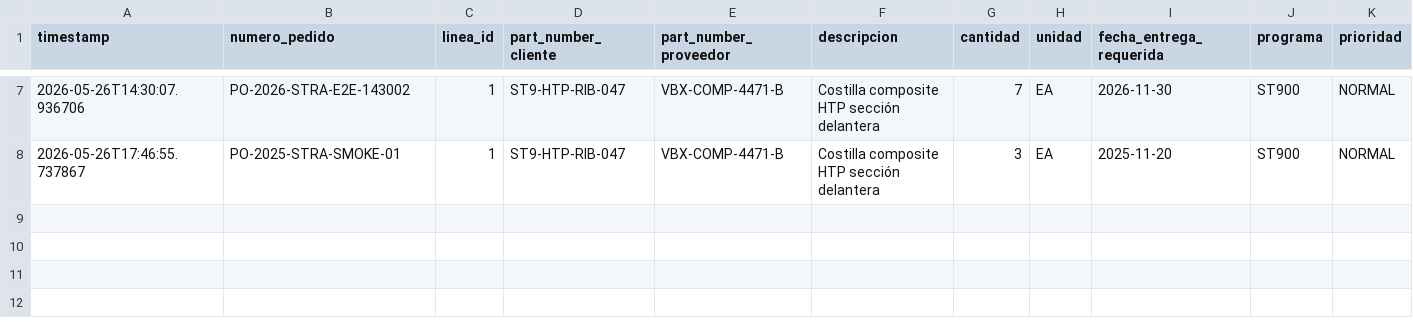
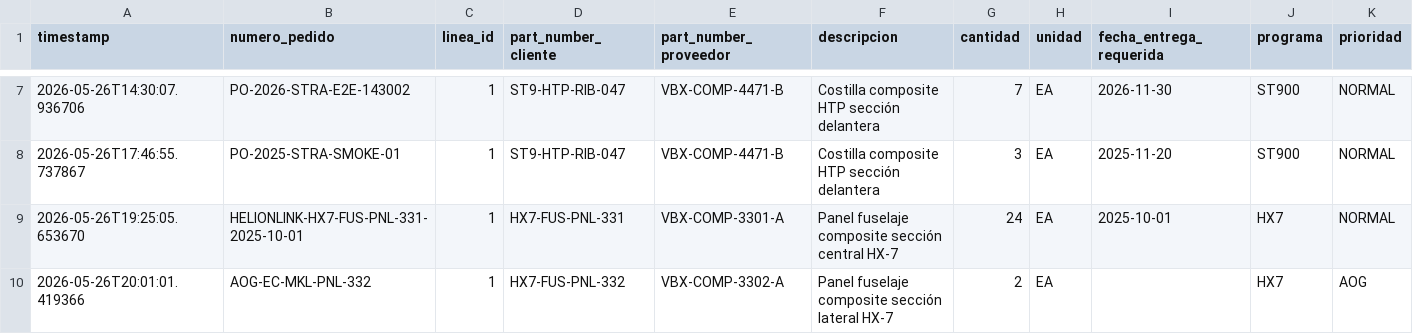
Before and after one commit to therobotacademy/Verbex-Agent-II_56, a CSV file: data/Lineas.csv, drawn as a sheet; only a part is shown, gaps mark what is left out; rows hold the shown columns only; the diff names each change by its address in the sheet, - before the commit and + after, or states it on an @@ line.

```diff
--- a/data/Lineas.csv
+++ b/data/Lineas.csv
+row 9: 2026-05-26T19:25:05.653670 | HELIONLINK-HX7-FUS-PNL-331-2025-10-01 | 1 | HX7-FUS-PNL-331 | VBX-COMP-3301-A | Panel fuselaje composite sección central HX-7 | 24 | EA | 2025-10-01 | HX7 | NORMAL
+row 10: 2026-05-26T20:01:01.419366 | AOG-EC-MKL-PNL-332 | 1 | HX7-FUS-PNL-332 | VBX-COMP-3302-A | Panel fuselaje composite sección lateral HX-7 | 2 | EA |  | HX7 | AOG
```
Also changed, not shown: data/Pedidos.csv, 18 other files.
